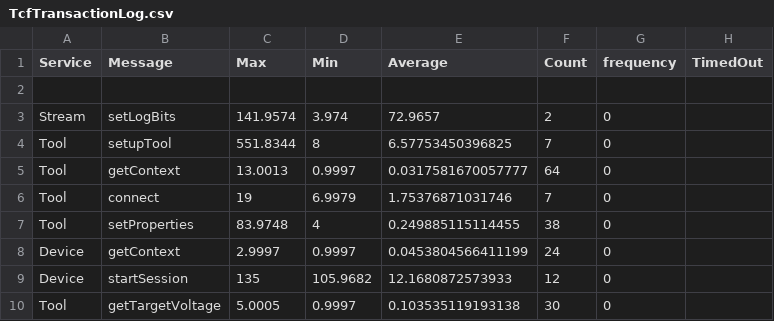
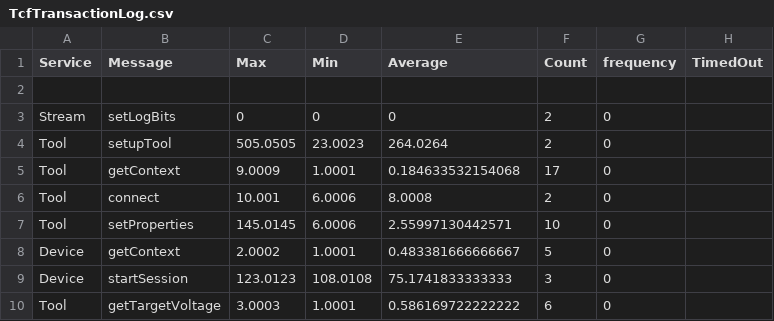
Before and after one commit to mattias7295/parkfordon, a CSV file: TcfTransactionLog.csv, drawn as a sheet; only a part is shown; the diff covers the shown part only.

```diff
--- a/TcfTransactionLog.csv
+++ b/TcfTransactionLog.csv
@@ -2,9 +2,9 @@ Service , Message , Max , Min , Average , Count , frequency , TimedOut
 
-Stream,setLogBits,141.9574,3.974,72.9657,2,0
-Tool,setupTool,551.8344,8,6.57753450396825,7,0
-Tool,getContext,13.0013,0.9997,0.0317581670057777,64,0
-Tool,connect,19,6.9979,1.75376871031746,7,0
-Tool,setProperties,83.9748,4,0.249885115114455,38,0
-Device,getContext,2.9997,0.9997,0.0453804566411199,24,0
-Device,startSession,135,105.9682,12.1680872573933,12,0
-Tool,getTargetVoltage,5.0005,0.9997,0.103535119193138,30,0
+Stream,setLogBits,0,0,0,2,0
+Tool,setupTool,505.0505,23.0023,264.0264,2,0
+Tool,getContext,9.0009,1.0001,0.184633532154068,17,0
+Tool,connect,10.001,6.0006,8.0008,2,0
+Tool,setProperties,145.0145,6.0006,2.55997130442571,10,0
+Device,getContext,2.0002,1.0001,0.483381666666667,5,0
+Device,startSession,123.0123,108.0108,75.1741833333333,3,0
+Tool,getTargetVoltage,3.0003,1.0001,0.586169722222222,6,0
```
Also changed, not shown: 40 edited cells elsewhere in this file, 11 other files.
